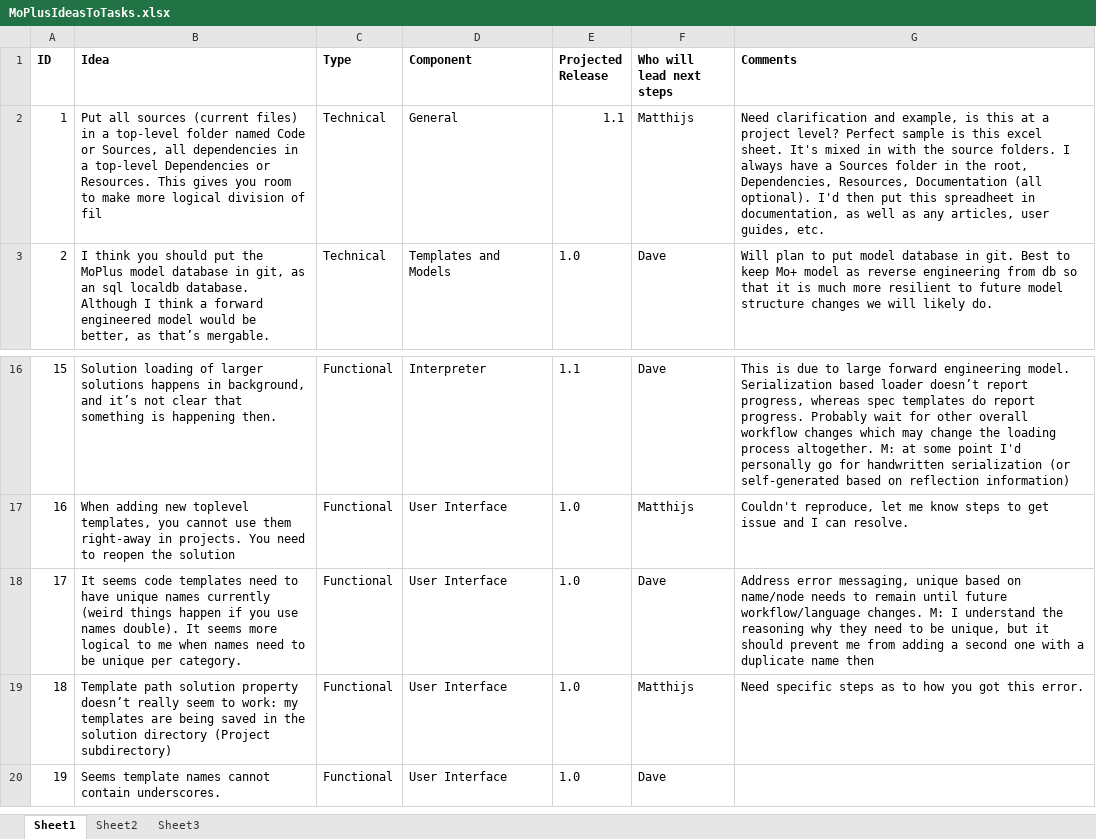
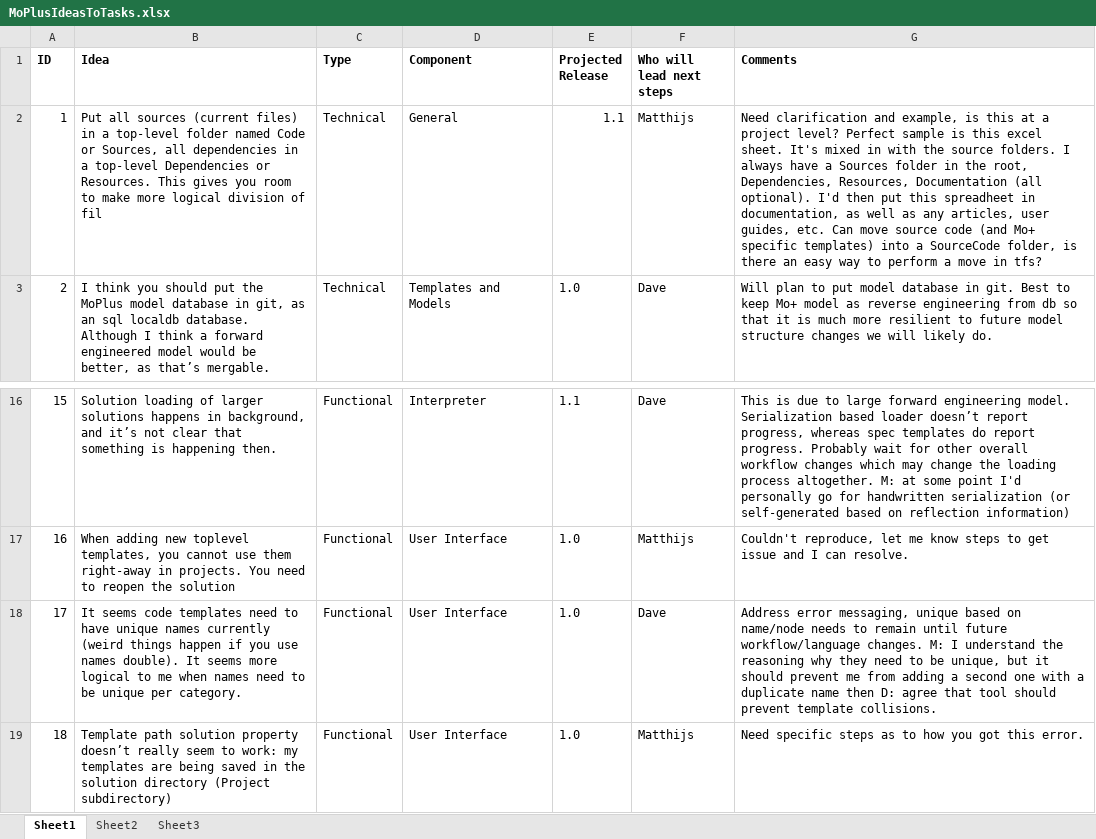
Before and after one commit to moplus/modelorientedplus, an Excel workbook: Documentation/MoPlusIdeasToTasks.xlsx, sheet Sheet1, drawn as a sheet; only a part is shown, gaps mark what is left out; the shorter side is filled out with more unchanged rows; values as stored, in another font and other column widths than the file's, no borders; table styles not drawn; the diff names each change by its address in the sheet, - before the commit and + after, or states it on an @@ line.

Commit message:
Added a couple of comments.

```diff
--- a/Documentation/MoPlusIdeasToTasks.xlsx (sheet Sheet1)
+++ b/Documentation/MoPlusIdeasToTasks.xlsx (sheet Sheet1)
-G2 (Comments): …guides, etc.
+G2 (Comments): …guides, etc. Can move source code (and Mo+ specific templates) into a SourceCode folder, is there an easy way to perform a move in tfs?
-G18 (Comments): …name then
+G18 (Comments): …name then D: agree that tool should prevent template collisions.
```
